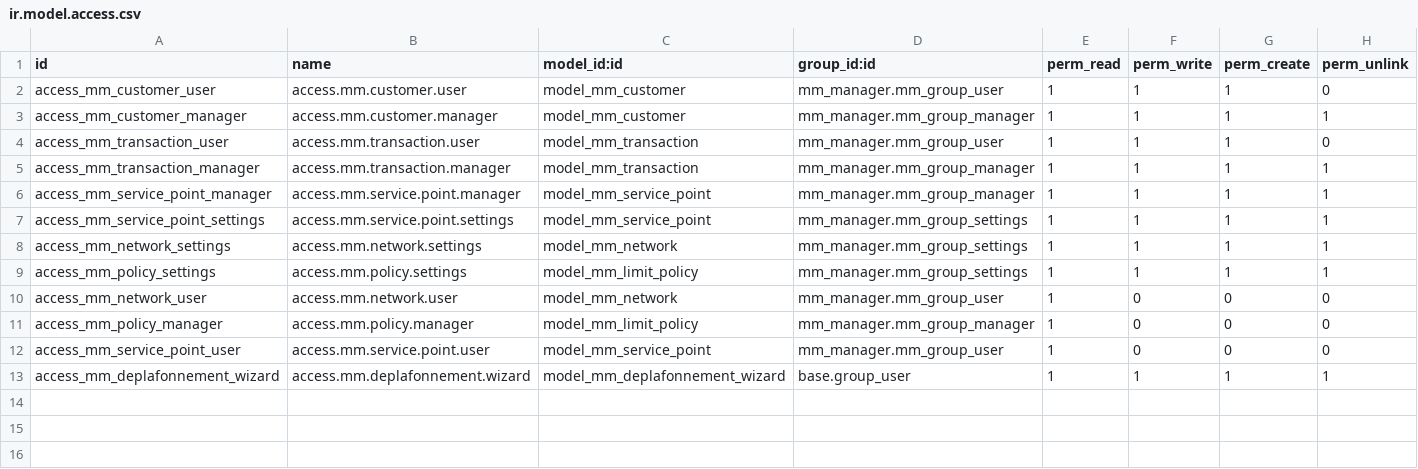
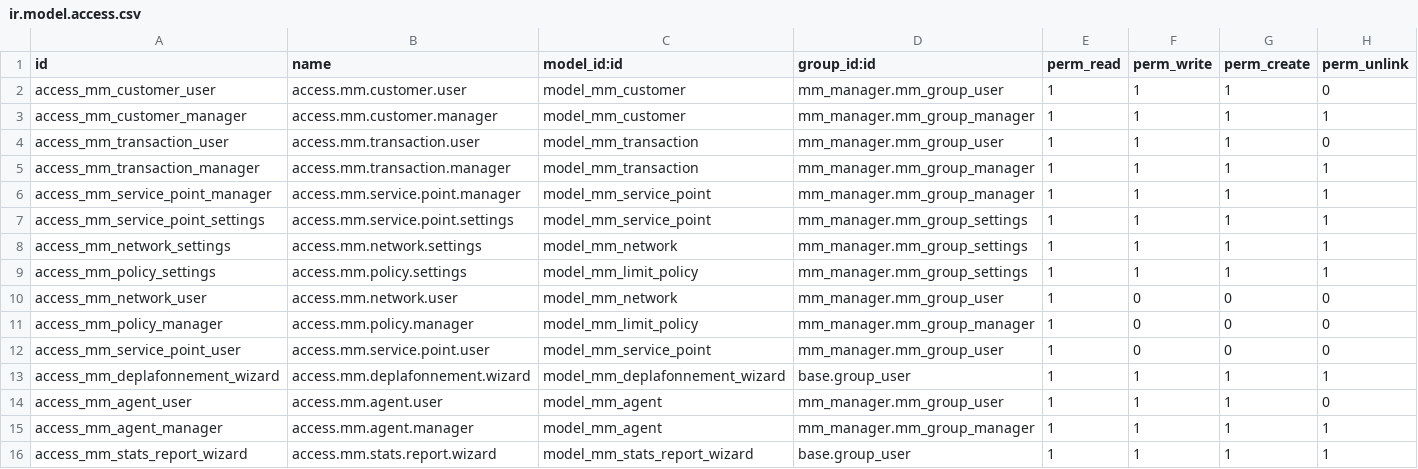
Before and after one commit to Cedric-Assemien/module-odoo-mobile-money, a CSV file: security/ir.model.access.csv, drawn as a sheet; the diff names each change by its address in the sheet, - before the commit and + after, or states it on an @@ line.

```diff
--- a/security/ir.model.access.csv
+++ b/security/ir.model.access.csv
+row 14: access_mm_agent_user | access.mm.agent.user | model_mm_agent | mm_manager.mm_group_user | 1 | 1 | 1 | 0
+row 15: access_mm_agent_manager | access.mm.agent.manager | model_mm_agent | mm_manager.mm_group_manager | 1 | 1 | 1 | 1
+row 16: access_mm_stats_report_wizard | access.mm.stats.report.wizard | model_mm_stats_report_wizard | base.group_user | 1 | 1 | 1 | 1
```
Also changed, not shown: 18 other files.
